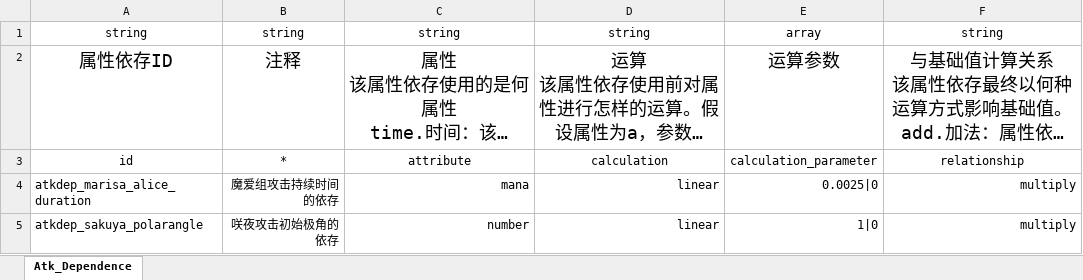
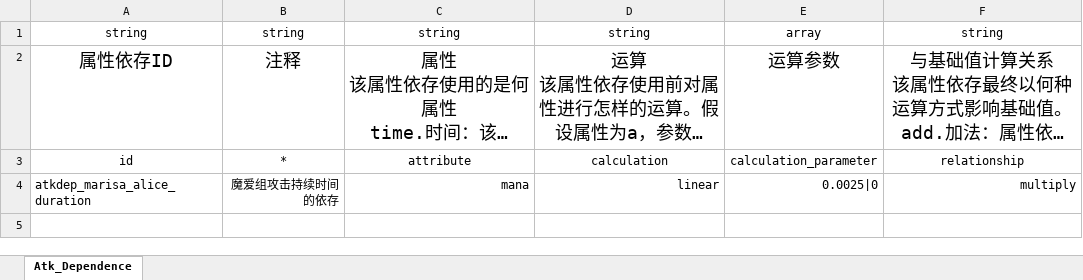
Before and after one commit to hinanep/touhou_LOO, an Excel workbook: settings/data/AtkDependence.xlsx, sheet Atk_Dependence, drawn as a sheet; long unchanged cells end in …; values as stored, in another font and other column widths than the file's, no borders; the diff names each change by its address in the sheet, - before the commit and + after, or states it on an @@ line.

```diff
--- a/settings/data/AtkDependence.xlsx (sheet Atk_Dependence)
+++ b/settings/data/AtkDependence.xlsx (sheet Atk_Dependence)
-row 5: atkdep_sakuya_polarangle | 咲夜攻击初始极角的依存 | number | linear | 1|0 | multiply
```
Also changed, not shown: settings/data/Attack.xlsx, 2 other files.
